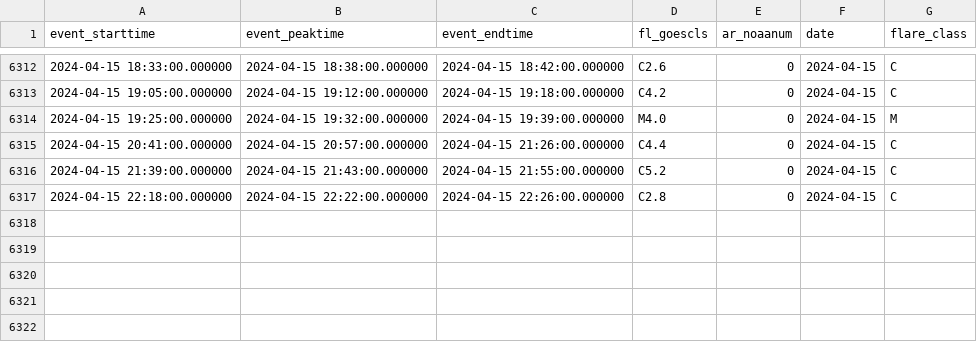
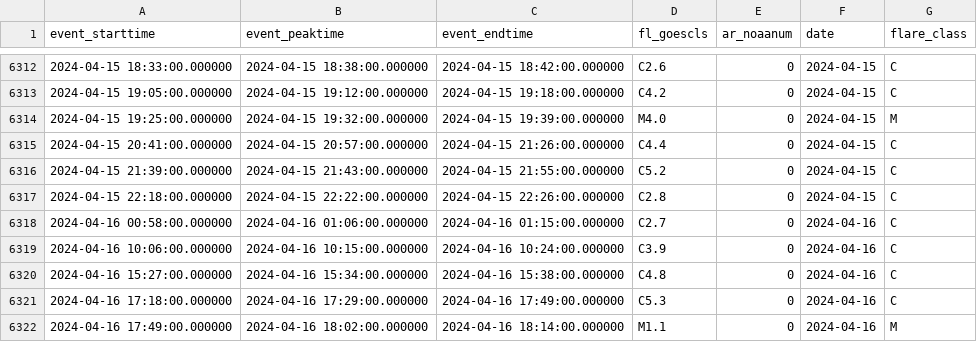
Before and after one commit to shibaji7/SD_RT_SWF_Monitoring, a CSV file: assets/data/FL.csv, drawn as a sheet; only a part is shown, gaps mark what is left out; the diff names each change by its address in the sheet, - before the commit and + after, or states it on an @@ line.

```diff
--- a/assets/data/FL.csv
+++ b/assets/data/FL.csv
+row 6318: 2024-04-16 00:58:00.000000 | 2024-04-16 01:06:00.000000 | 2024-04-16 01:15:00.000000 | C2.7 | 0 | 2024-04-16 | C
+row 6319: 2024-04-16 10:06:00.000000 | 2024-04-16 10:15:00.000000 | 2024-04-16 10:24:00.000000 | C3.9 | 0 | 2024-04-16 | C
+row 6320: 2024-04-16 15:27:00.000000 | 2024-04-16 15:34:00.000000 | 2024-04-16 15:38:00.000000 | C4.8 | 0 | 2024-04-16 | C
+row 6321: 2024-04-16 17:18:00.000000 | 2024-04-16 17:29:00.000000 | 2024-04-16 17:49:00.000000 | C5.3 | 0 | 2024-04-16 | C
+row 6322: 2024-04-16 17:49:00.000000 | 2024-04-16 18:02:00.000000 | 2024-04-16 18:14:00.000000 | M1.1 | 0 | 2024-04-16 | M
```
Also changed, not shown: assets/data/Colors.csv, 7 other files.
